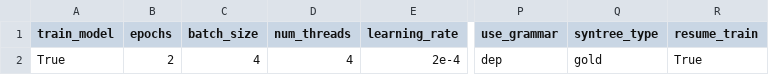
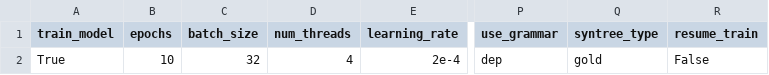
Before and after one commit to shrdlu-whs/syngnn, a CSV file: config/develop.csv, drawn as a sheet; only a part is shown, gaps mark what is left out; the diff names each change by its address in the sheet, - before the commit and + after, or states it on an @@ line.

Commit message:
added config params info

```diff
--- a/config/develop.csv
+++ b/config/develop.csv
-B2 (epochs): 2
+B2 (epochs): 10
-C2 (batch_size): 4
+C2 (batch_size): 32
-R2 (resume_train): True
+R2 (resume_train): False
```
Also changed, not shown: config/prod.csv, 1 other file.
